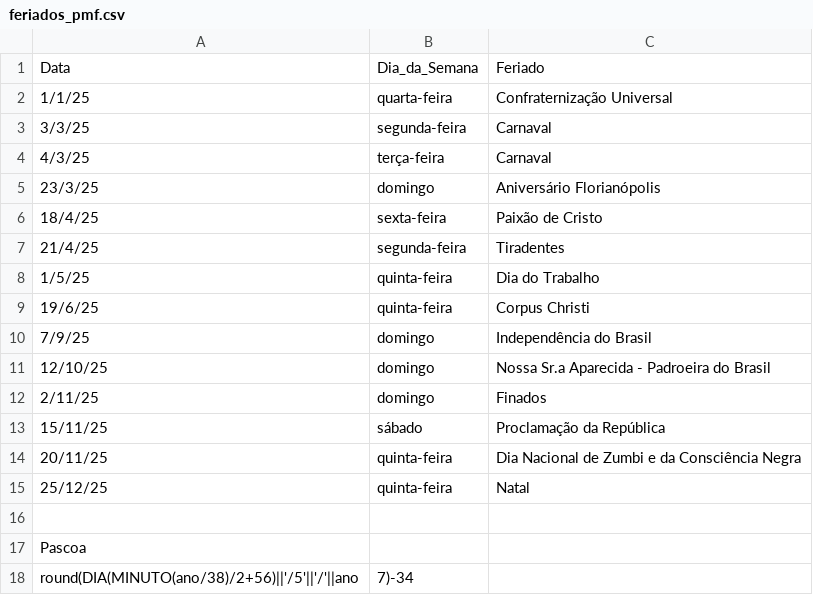
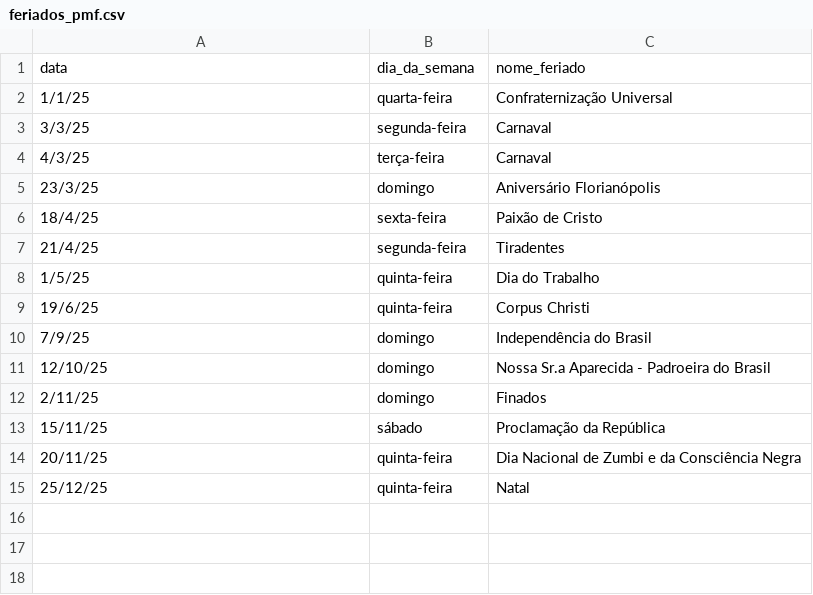
Before and after one commit to taisthomsen/desafio_lh_indicium, a CSV file: banvic/seeds/feriados_pmf.csv, drawn as a sheet.

Commit message:
fixing column names

```diff
--- a/banvic/seeds/feriados_pmf.csv
+++ b/banvic/seeds/feriados_pmf.csv
@@ -1,2 +1,2 @@
-Data,Dia_da_Semana,Feriado
+data,dia_da_semana,nome_feriado
 1/1/25,quarta-feira,Confraternização Universal
@@ -15,4 +15 @@ Data,Dia_da_Semana,Feriado
 25/12/25,quinta-feira,Natal
-
-Pascoa
-  round(DIA(MINUTO(ano/38)/2+56)||'/5'||'/'||ano,7)-34
```
